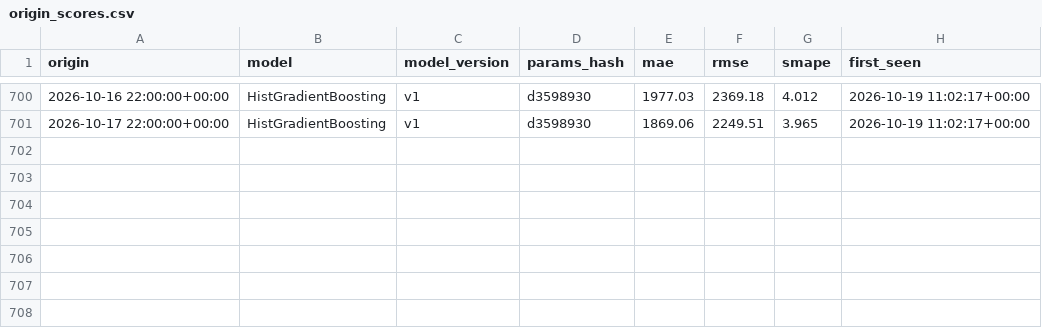
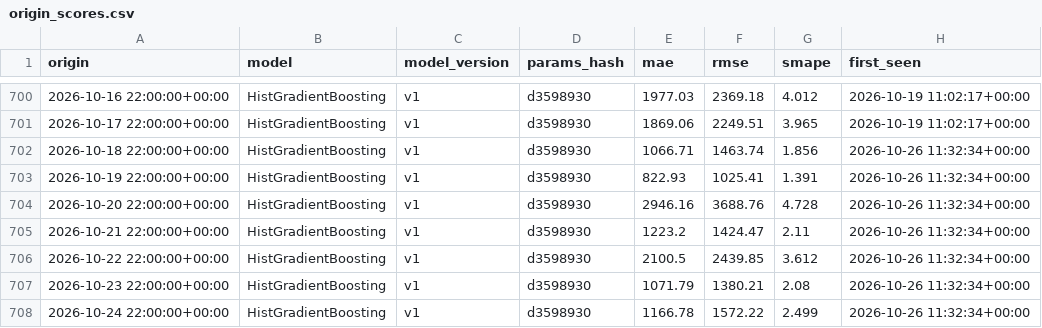
Before and after one commit to jyotishmanh07/stromblick, a CSV file: reports/history/origin_scores.csv, drawn as a sheet; only a part is shown, gaps mark what is left out; the diff names each change by its address in the sheet, - before the commit and + after, or states it on an @@ line.

```diff
--- a/reports/history/origin_scores.csv
+++ b/reports/history/origin_scores.csv
+row 702: 2026-10-18 22:00:00+00:00 | HistGradientBoosting | v1 | d3598930 | 1066.71 | 1463.74 | 1.856 | 2026-10-26 11:32:34+00:00
+row 703: 2026-10-19 22:00:00+00:00 | HistGradientBoosting | v1 | d3598930 | 822.93 | 1025.41 | 1.391 | 2026-10-26 11:32:34+00:00
+row 704: 2026-10-20 22:00:00+00:00 | HistGradientBoosting | v1 | d3598930 | 2946.16 | 3688.76 | 4.728 | 2026-10-26 11:32:34+00:00
+row 705: 2026-10-21 22:00:00+00:00 | HistGradientBoosting | v1 | d3598930 | 1223.2 | 1424.47 | 2.11 | 2026-10-26 11:32:34+00:00
+row 706: 2026-10-22 22:00:00+00:00 | HistGradientBoosting | v1 | d3598930 | 2100.5 | 2439.85 | 3.612 | 2026-10-26 11:32:34+00:00
+row 707: 2026-10-23 22:00:00+00:00 | HistGradientBoosting | v1 | d3598930 | 1071.79 | 1380.21 | 2.08 | 2026-10-26 11:32:34+00:00
+row 708: 2026-10-24 22:00:00+00:00 | HistGradientBoosting | v1 | d3598930 | 1166.78 | 1572.22 | 2.499 | 2026-10-26 11:32:34+00:00
```
Also changed, not shown: data/clean/demand_hourly.csv, reports/benchmark_champion_hourly.csv, 22 other files.
